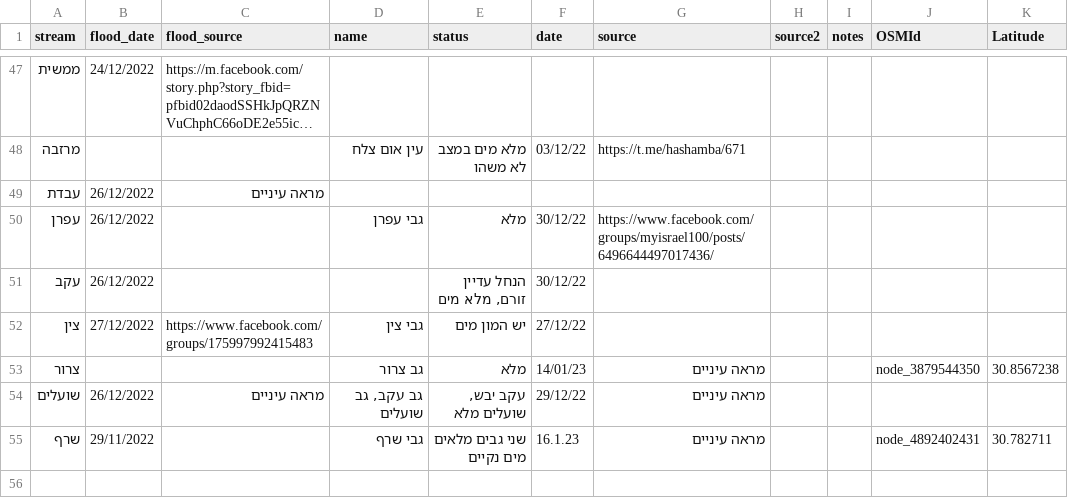
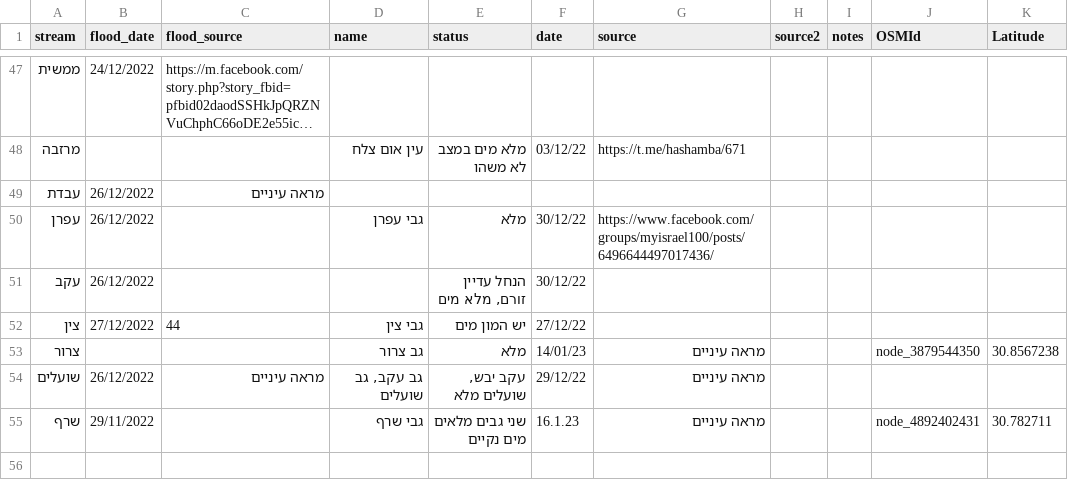
Before and after one commit to amiad/IHMGeoJSONWaterholes, a CSV file: floods.csv, drawn as a sheet; only a part is shown, gaps mark what is left out; long unchanged cells end in …; the diff names each change by its address in the sheet, - before the commit and + after, or states it on an @@ line.

Commit message:
update source.geojson 2023-02-07-15:43

```diff
--- a/floods.csv
+++ b/floods.csv
-C52 (flood_source): https://www.facebook.com/groups/175997992415483
+C52 (flood_source): 44
```
